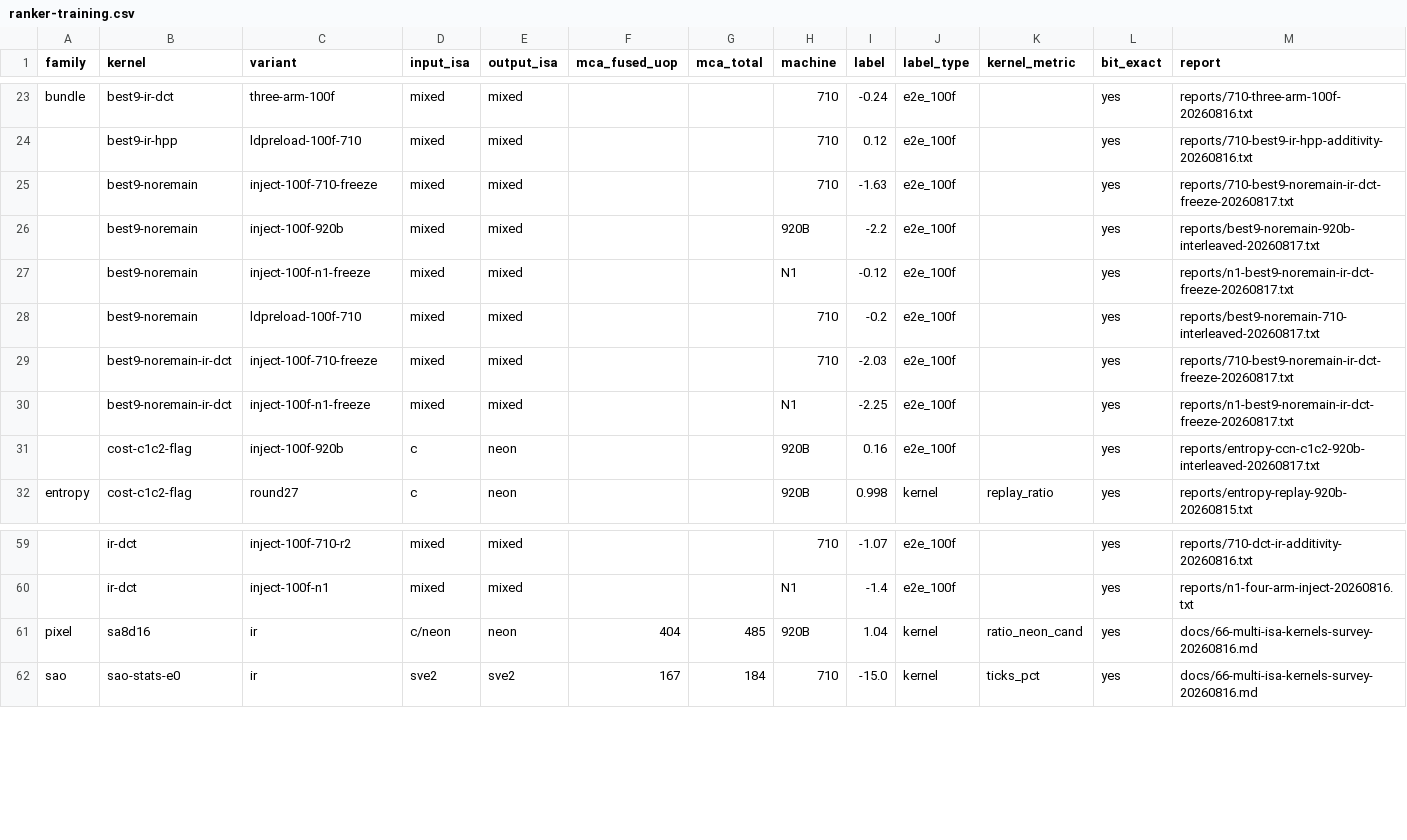
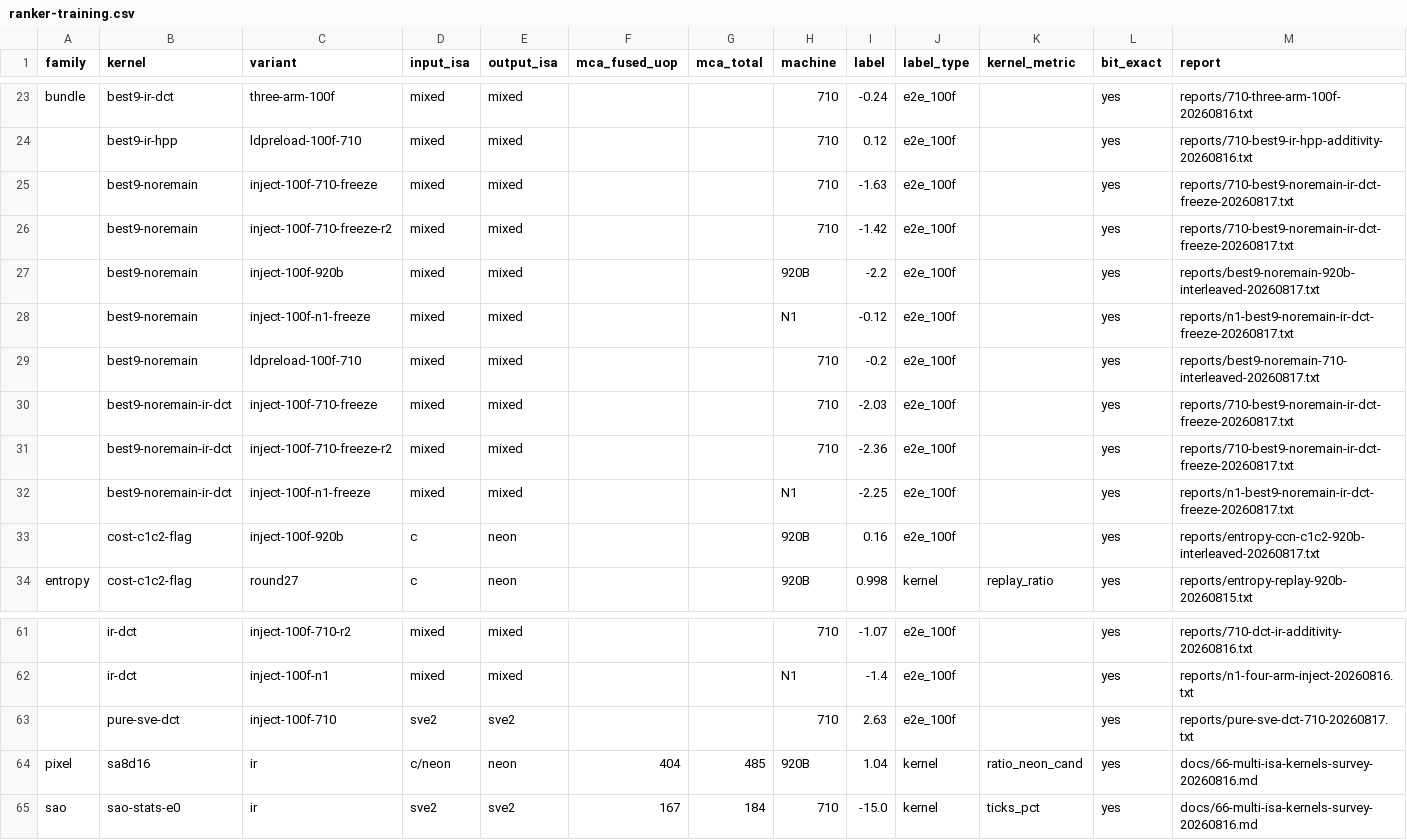
Before and after one commit to chiro2001/a64-simd-dyn-optimizer, a CSV file: data/ranker-training.csv, drawn as a sheet; only a part is shown, gaps mark what is left out; the diff names each change by its address in the sheet, - before the commit and + after, or states it on an @@ line.

Commit message:
N1 freeze batch2: combo +2.14%, dual-batch confirmed; ranker refresh
- 6 more pairs 100f (bit-exact): best9-noremain +1.16%, combo
  +2.14%, combo vs noremain +0.82% CI[222,653]
- two batches consistent on N1 and 710; freeze set
  best9-minus-remain + dct IR (N1 +2.14~2.25%, 710 +2.03~2.36%)
- ranker-training refreshed (65 rows); baseline unchanged
- DB 95 rows; docs/59 + report updated

```diff
--- a/data/ranker-training.csv
+++ b/data/ranker-training.csv
+row 26:  | best9-noremain | inject-100f-710-freeze-r2 | mixed | mixed |  |  | 710 | -1.42 | e2e_100f |  | yes | reports/710-best9-noremain-ir-dct-freeze-20260817.txt
+row 31:  | best9-noremain-ir-dct | inject-100f-710-freeze-r2 | mixed | mixed |  |  | 710 | -2.36 | e2e_100f |  | yes | reports/710-best9-noremain-ir-dct-freeze-20260817.txt
+row 63:  | pure-sve-dct | inject-100f-710 | sve2 | sve2 |  |  | 710 | 2.63 | e2e_100f |  | yes | reports/pure-sve-dct-710-20260817.txt
```
Also changed, not shown: data/kernel-test-db.csv, 4 other files.
